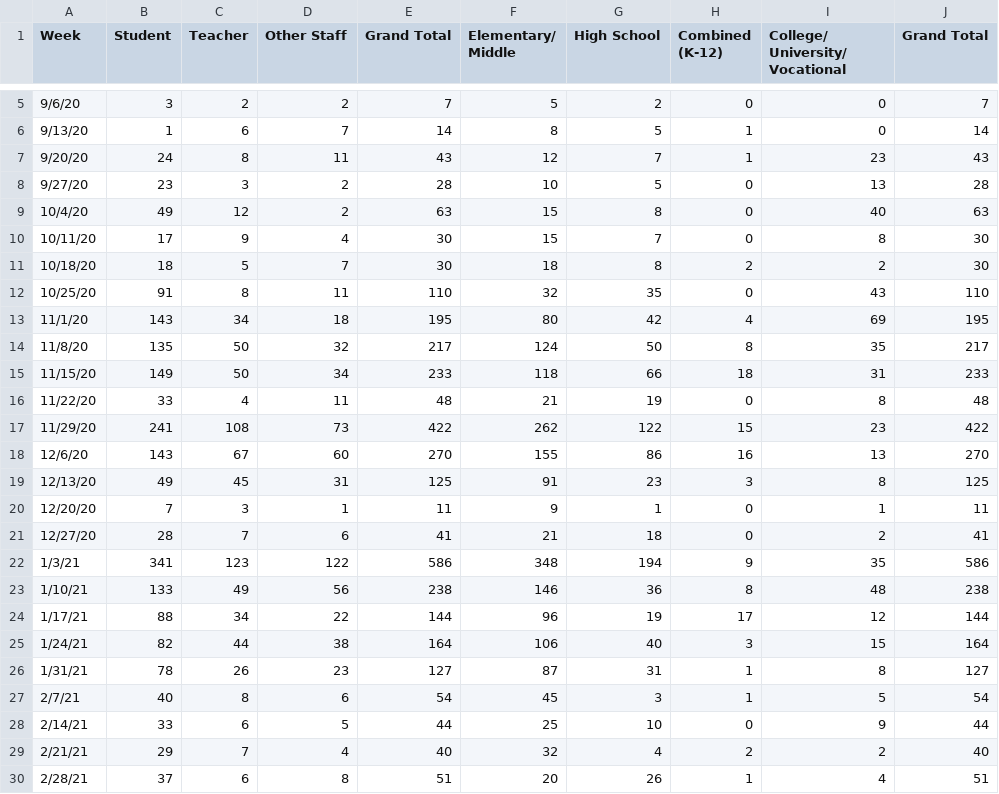
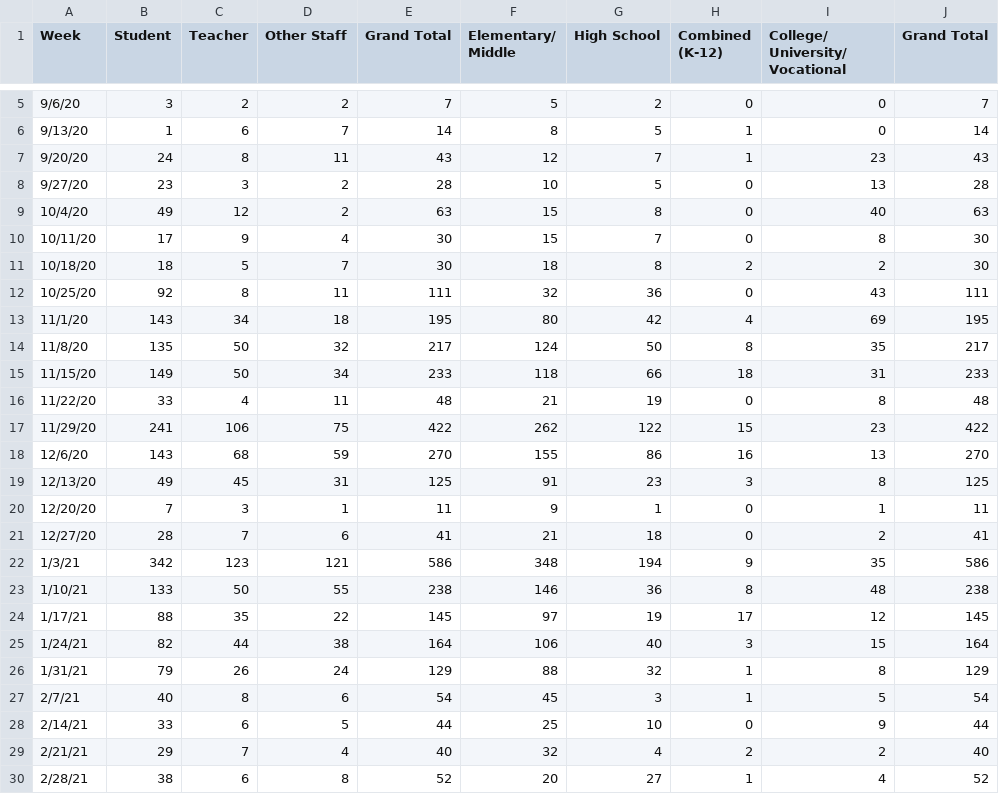
Before and after one commit to anthony-df-nguyen/occovid, a CSV file: public/manualdatasources/schools.csv, drawn as a sheet; only a part is shown, gaps mark what is left out; the diff covers the shown part only.

Commit message:
weekly school update

```diff
--- a/public/manualdatasources/schools.csv
+++ b/public/manualdatasources/schools.csv
@@ -11,3 +11,3 @@ Week,Student,Teacher,Other Staff,Grand Total,Elementary/ Middle,High School,Comb
 10/18/20,18,5,7,30,18,8,2,2,30
-10/25/20,91,8,11,110,32,35,0,43,110
+10/25/20,92,8,11,111,32,36,0,43,111
 11/1/20,143,34,18,195,80,42,4,69,195
@@ -16,4 +16,4 @@ Week,Student,Teacher,Other Staff,Grand Total,Elementary/ Middle,High School,Comb
 11/22/20,33,4,11,48,21,19,0,8,48
-11/29/20,241,108,73,422,262,122,15,23,422
-12/6/20,143,67,60,270,155,86,16,13,270
+11/29/20,241,106,75,422,262,122,15,23,422
+12/6/20,143,68,59,270,155,86,16,13,270
 12/13/20,49,45,31,125,91,23,3,8,125
@@ -21,7 +21,7 @@ Week,Student,Teacher,Other Staff,Grand Total,Elementary/ Middle,High School,Comb
 12/27/20,28,7,6,41,21,18,0,2,41
-1/3/21,341,123,122,586,348,194,9,35,586
-1/10/21,133,49,56,238,146,36,8,48,238
-1/17/21,88,34,22,144,96,19,17,12,144
+1/3/21,342,123,121,586,348,194,9,35,586
+1/10/21,133,50,55,238,146,36,8,48,238
+1/17/21,88,35,22,145,97,19,17,12,145
 1/24/21,82,44,38,164,106,40,3,15,164
-1/31/21,78,26,23,127,87,31,1,8,127
+1/31/21,79,26,24,129,88,32,1,8,129
 2/7/21,40,8,6,54,45,3,1,5,54
@@ -29,2 +29,2 @@ Week,Student,Teacher,Other Staff,Grand Total,Elementary/ Middle,High School,Comb
 2/21/21,29,7,4,40,32,4,2,2,40
-2/28/21,37,6,8,51,20,26,1,4,51
+2/28/21,38,6,8,52,20,27,1,4,52
```
Also changed, not shown: 1 added row and 12 edited cells elsewhere in this file.
